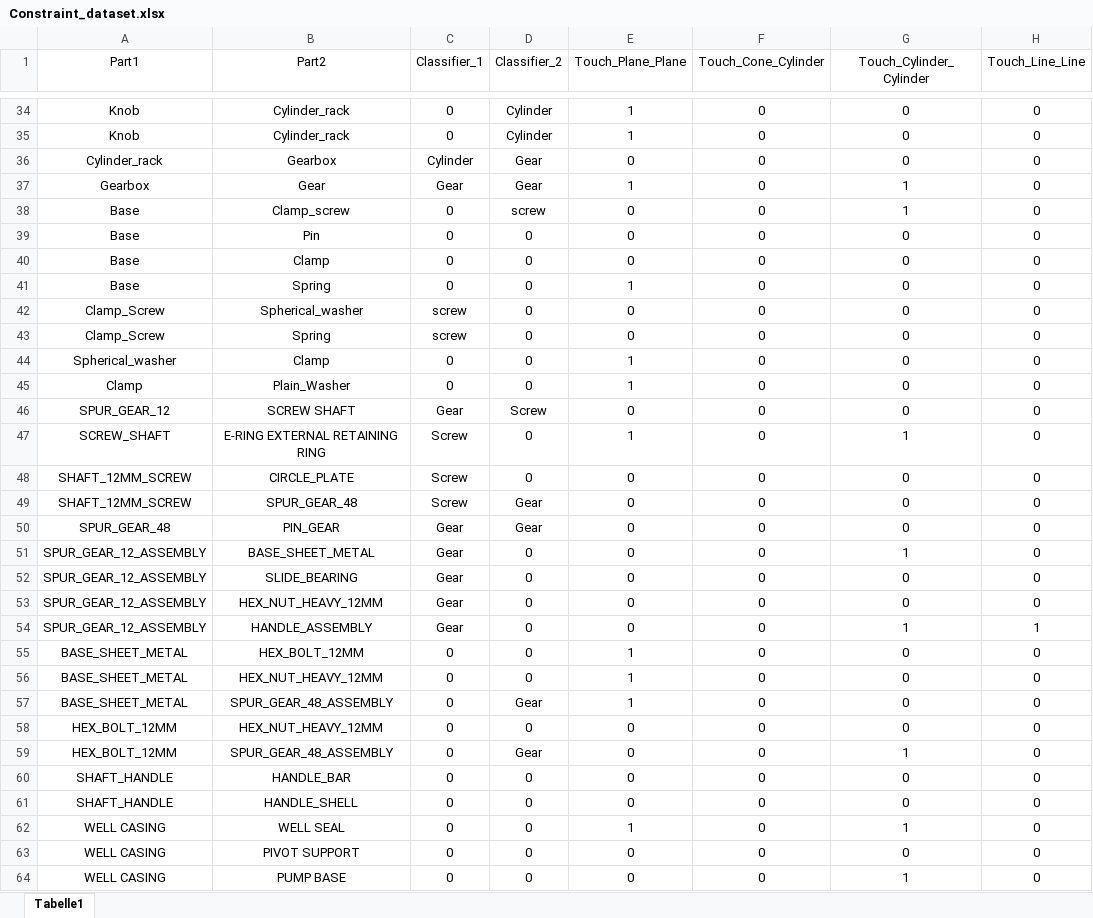
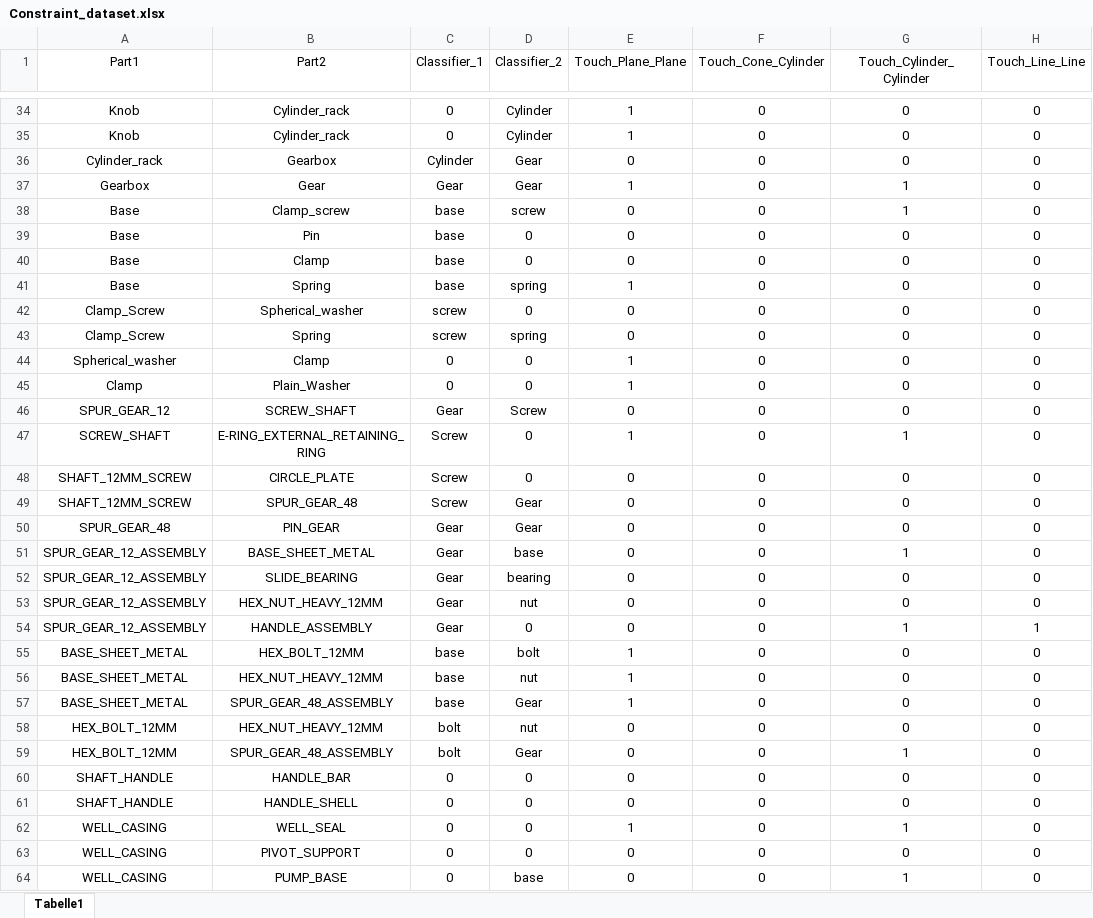
Before and after one commit to Sumanthreddy-DE/NX-Constraints-training, an Excel workbook: Constraint_dataset.xlsx, sheet Tabelle1, drawn as a sheet; only a part is shown, gaps mark what is left out; values as stored, in another font and other column widths than the file's, no borders; the diff covers the shown part only; the diff names each change by its address in the sheet, - before the commit and + after, or states it on an @@ line.

```diff
--- a/Constraint_dataset.xlsx (sheet Tabelle1)
+++ b/Constraint_dataset.xlsx (sheet Tabelle1)
-C38:C41 (Classifier_1): 0
+C38:C41 (Classifier_1): base
-D41 (Classifier_2): 0
+D41 (Classifier_2): spring
-D43 (Classifier_2): 0
+D43 (Classifier_2): spring
-B46 (Part2): SCREW SHAFT
+B46 (Part2): SCREW_SHAFT
-B47 (Part2): E-RING EXTERNAL RETAINING RING
+B47 (Part2): E-RING_EXTERNAL_RETAINING_RING
-D51 (Classifier_2): 0
+D51 (Classifier_2): base
-D52 (Classifier_2): 0
+D52 (Classifier_2): bearing
-D53 (Classifier_2): 0
+D53 (Classifier_2): nut
-C55:C57 (Classifier_1): 0
+C55:C57 (Classifier_1): base
-D55 (Classifier_2): 0
+D55 (Classifier_2): bolt
-D56 (Classifier_2): 0
+D56 (Classifier_2): nut
-C58:C59 (Classifier_1): 0
+C58:C59 (Classifier_1): bolt
-D58 (Classifier_2): 0
+D58 (Classifier_2): nut
-A62:A64 (Part1): WELL CASING
+A62:A64 (Part1): WELL_CASING
-B62 (Part2): WELL SEAL
+B62 (Part2): WELL_SEAL
-B63 (Part2): PIVOT SUPPORT
+B63 (Part2): PIVOT_SUPPORT
-B64 (Part2): PUMP BASE
+B64 (Part2): PUMP_BASE
-D64 (Classifier_2): 0
+D64 (Classifier_2): base
```
Also changed, not shown: 143 edited cells elsewhere in this sheet.
